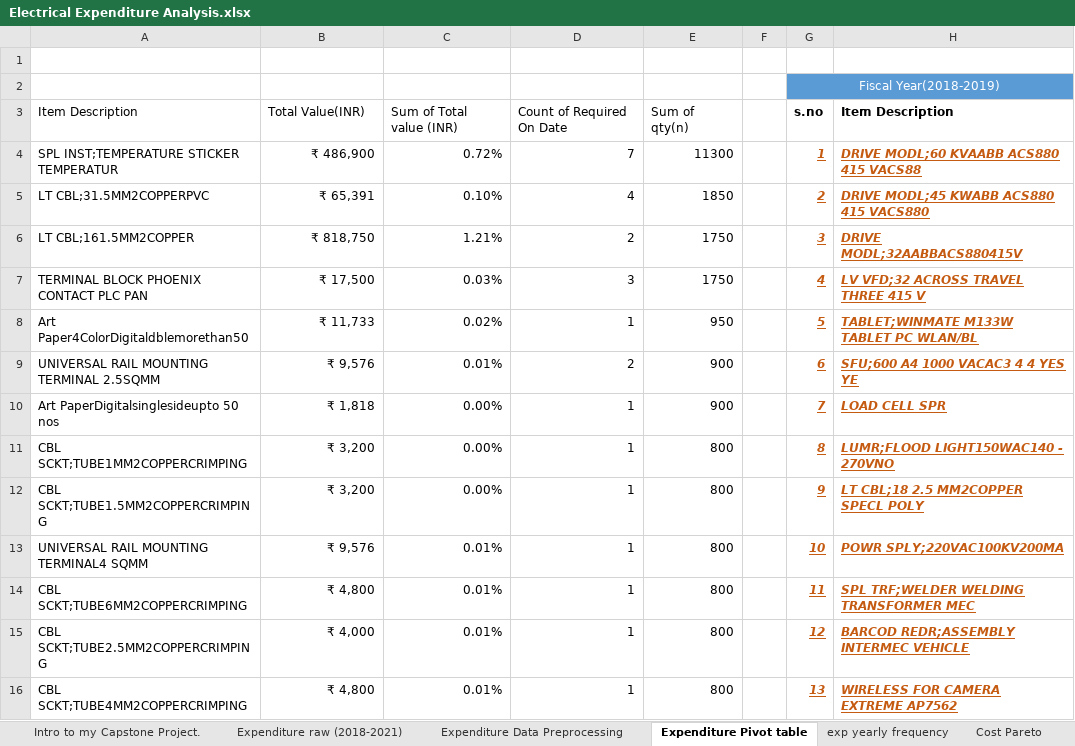
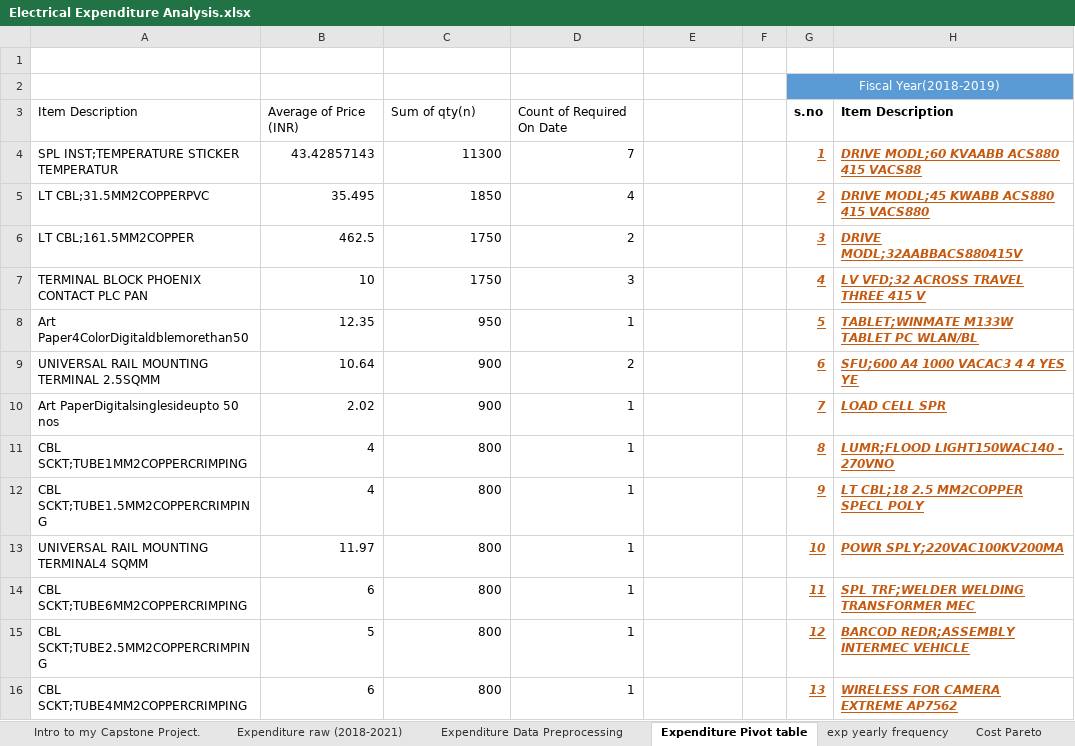
Before and after one commit to hem436/506761, an Excel workbook: Electrical Expenditure Analysis.xlsx, sheet Expenditure Pivot table, drawn as a sheet; only a part is shown; values as stored, in another font and other column widths than the file's, no borders; charts and pictures and table styles not drawn; the diff covers the shown part only; the diff names each change by its address in the sheet, - before the commit and + after, or states it on an @@ line.

Commit message:
Update Electrical Expenditure Analysis.xlsx

```diff
--- a/Electrical Expenditure Analysis.xlsx (sheet Expenditure Pivot table)
+++ b/Electrical Expenditure Analysis.xlsx (sheet Expenditure Pivot table)
-B3: Total Value(INR)
+B3: Average of Price (INR)
-C3: Sum of Total value (INR)
+C3: Sum of qty(n)
-E3: Sum of qty(n)
+E3: (empty)
-B4: ₹ 486,900
+B4: 43.42857143
-C4: 0.72%
+C4: 11300
-E4: 11300
+E4: (empty)
-B5: ₹ 65,391
+B5: 35.495
-C5: 0.10%
+C5: 1850
-E5: 1850
+E5: (empty)
-B6: ₹ 818,750
+B6: 462.5
-C6: 1.21%
+C6: 1750
-E6:E7: 1750
+E6:E7: (empty)
-B7: ₹ 17,500
+B7: 10
-C7: 0.03%
+C7: 1750
-B8: ₹ 11,733
+B8: 12.35
-C8: 0.02%
+C8: 950
-E8: 950
+E8: (empty)
-B9: ₹ 9,576
+B9: 10.64
-C9: 0.01%
+C9: 900
-E9:E10: 900
+E9:E10: (empty)
-B10: ₹ 1,818
+B10: 2.02
-C10: 0.00%
+C10: 900
-B11:B12: ₹ 3,200
+B11:B12: 4
-C11:C12: 0.00%
+C11:C12: 800
-E11:E16: 800
+E11:E16: (empty)
-B13: ₹ 9,576
+B13: 11.97
-C13:C16: 0.01%
+C13:C16: 800
-B14: ₹ 4,800
+B14: 6
-B15: ₹ 4,000
+B15: 5
-B16: ₹ 4,800
+B16: 6
```
Also changed, not shown: 1167 edited cells elsewhere in this sheet, other sheet tabs, charts or pictures.
